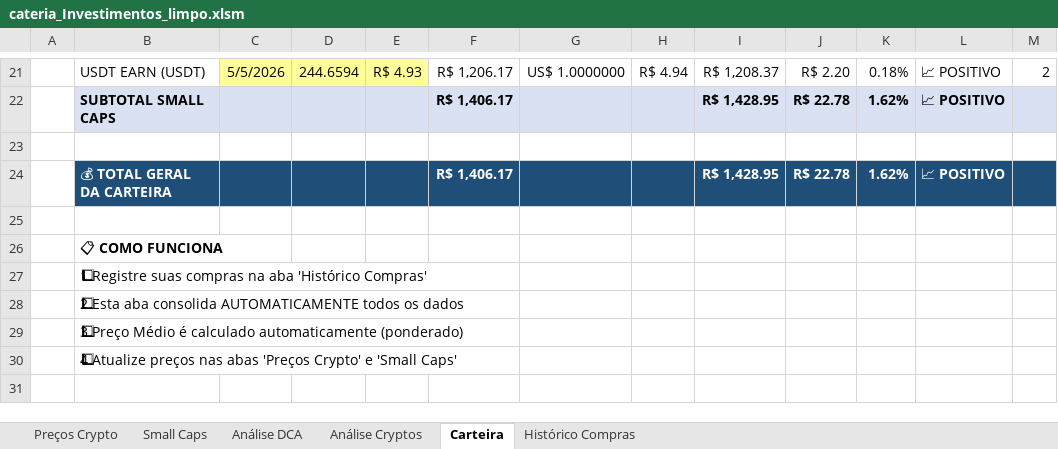
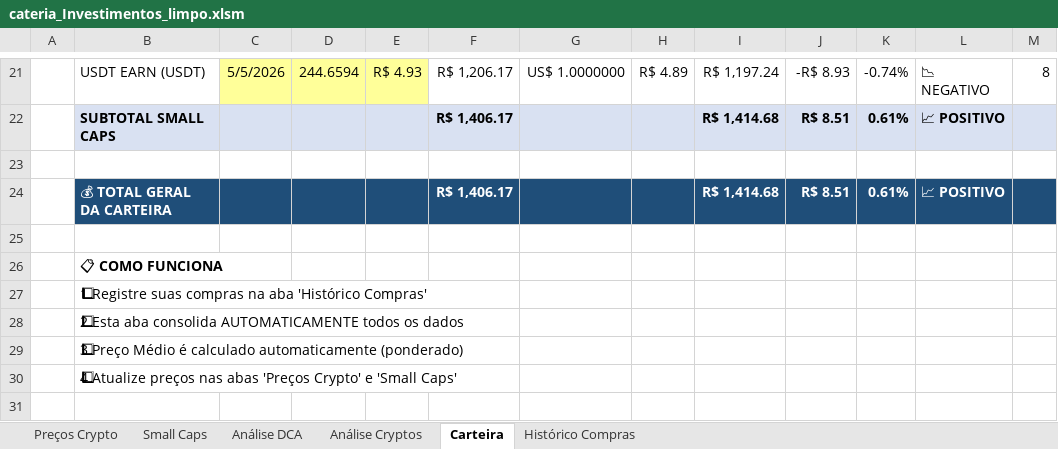
Before and after one commit to macario-python/investimentos, an Excel workbook: cateria_Investimentos_limpo.xlsm, sheet Carteira, drawn as a sheet; only a part is shown, gaps mark what is left out; values as stored, in another font and other column widths than the file's, no borders; conditional formats not drawn; the diff covers the shown part only; the diff names each change by its address in the sheet, - before the commit and + after, or states it on an @@ line.

```diff
--- a/cateria_Investimentos_limpo.xlsm (sheet Carteira)
+++ b/cateria_Investimentos_limpo.xlsm (sheet Carteira)
-H21: R$ 4.94
+H21: R$ 4.89
-I21: R$ 1,208.37
+I21: R$ 1,197.24
-J21: R$ 2.20
+J21: -R$ 8.93
-K21: 0.18%
+K21: -0.74%
-L21: 📈 POSITIVO
+L21: 📉 NEGATIVO
-M21: 2
+M21: 8
-I22: R$ 1,428.95
+I22: R$ 1,414.68
-J22: R$ 22.78
+J22: R$ 8.51
-K22: 1.62%
+K22: 0.61%
-I24: R$ 1,428.95
+I24: R$ 1,414.68
-J24: R$ 22.78
+J24: R$ 8.51
-K24: 1.62%
+K24: 0.61%
```
Also changed, not shown: 27 edited cells elsewhere in this sheet, sheet Preços Crypto, sheet Histórico Compras, sheet Small Caps, sheet Análise Cryptos, 1 other file.
